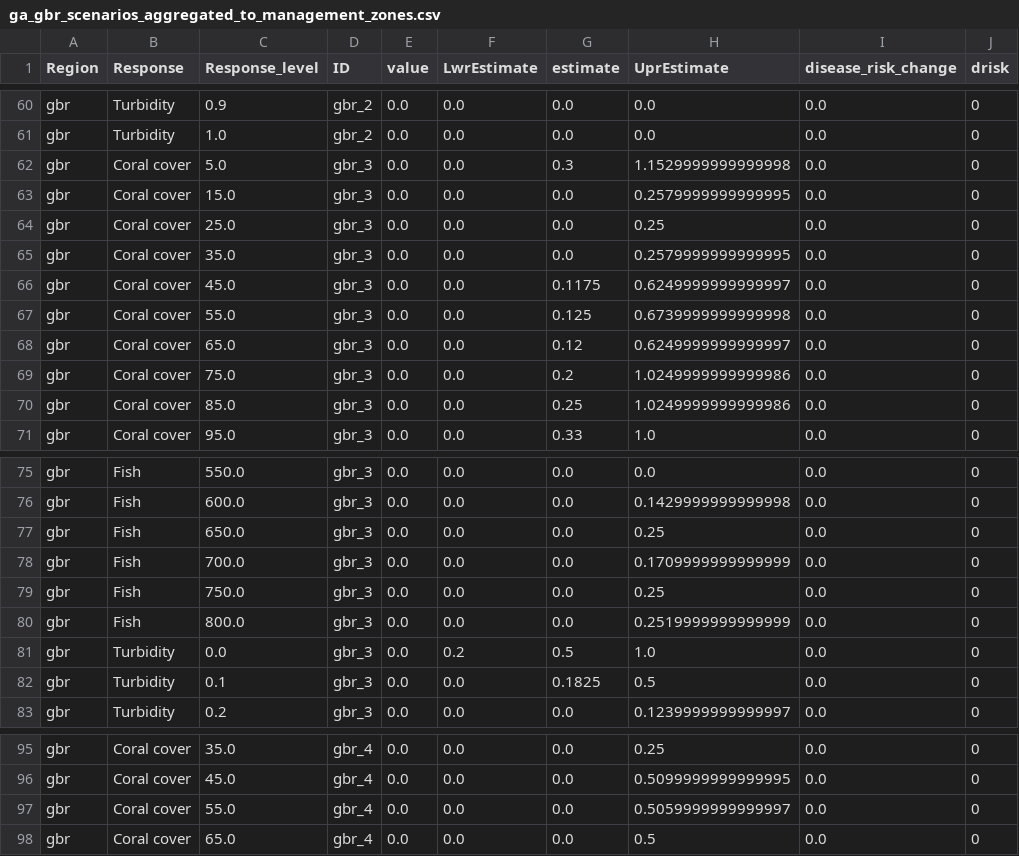
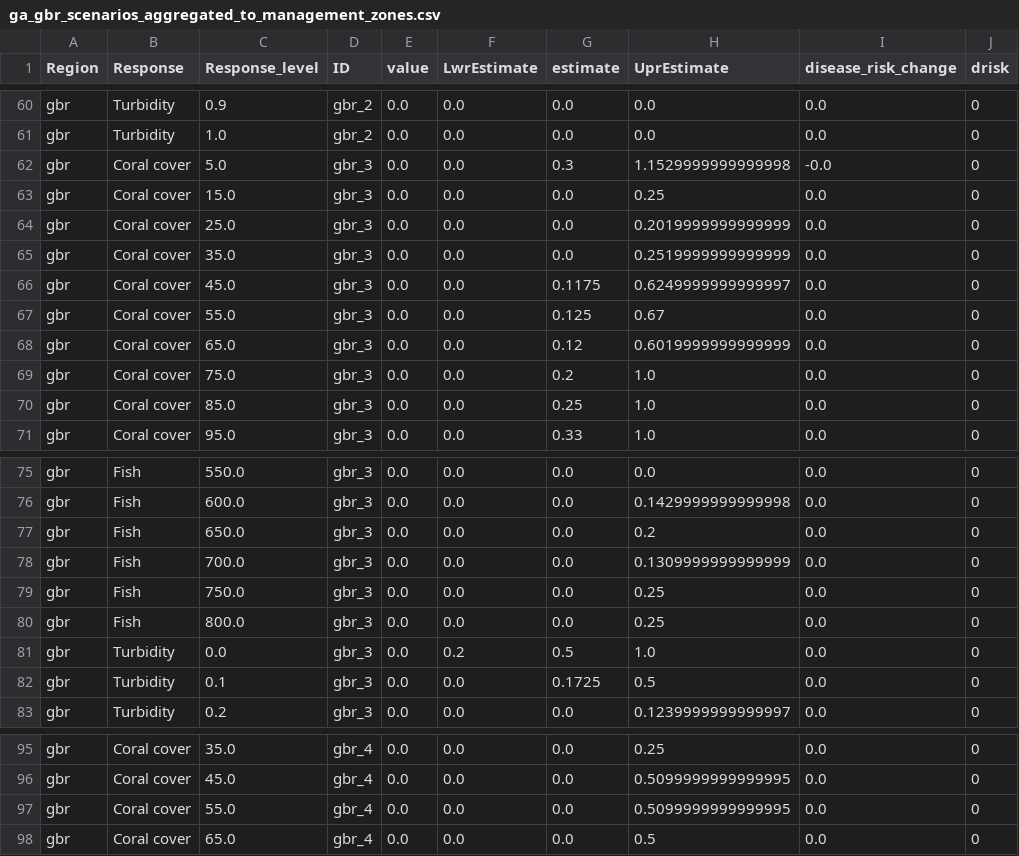
Before and after one commit to jms5151/uh-noaa-shiny-app, a CSV file: forec_shiny_app_data/Scenarios/ga_gbr_scenarios_aggregated_to_management_zones.csv, drawn as a sheet; only a part is shown, gaps mark what is left out; the diff covers the shown part only.

```diff
--- a/forec_shiny_app_data/Scenarios/ga_gbr_scenarios_aggregated_to_management_zones.csv
+++ b/forec_shiny_app_data/Scenarios/ga_gbr_scenarios_aggregated_to_management_zones.csv
@@ -61,11 +61,11 @@ gbr,Turbidity,0.9,gbr_2,0.0,0.0,0.0,0.0,0.0,0
 gbr,Turbidity,1.0,gbr_2,0.0,0.0,0.0,0.0,0.0,0
-gbr,Coral cover,5.0,gbr_3,0.0,0.0,0.3,1.1529999999999998,0.0,0
-gbr,Coral cover,15.0,gbr_3,0.0,0.0,0.0,0.2579999999999995,0.0,0
-gbr,Coral cover,25.0,gbr_3,0.0,0.0,0.0,0.25,0.0,0
-gbr,Coral cover,35.0,gbr_3,0.0,0.0,0.0,0.2579999999999995,0.0,0
+gbr,Coral cover,5.0,gbr_3,0.0,0.0,0.3,1.1529999999999998,-0.0,0
+gbr,Coral cover,15.0,gbr_3,0.0,0.0,0.0,0.25,0.0,0
+gbr,Coral cover,25.0,gbr_3,0.0,0.0,0.0,0.2019999999999999,0.0,0
+gbr,Coral cover,35.0,gbr_3,0.0,0.0,0.0,0.2519999999999999,0.0,0
 gbr,Coral cover,45.0,gbr_3,0.0,0.0,0.1175,0.6249999999999997,0.0,0
-gbr,Coral cover,55.0,gbr_3,0.0,0.0,0.125,0.6739999999999998,0.0,0
-gbr,Coral cover,65.0,gbr_3,0.0,0.0,0.12,0.6249999999999997,0.0,0
-gbr,Coral cover,75.0,gbr_3,0.0,0.0,0.2,1.0249999999999986,0.0,0
-gbr,Coral cover,85.0,gbr_3,0.0,0.0,0.25,1.0249999999999986,0.0,0
+gbr,Coral cover,55.0,gbr_3,0.0,0.0,0.125,0.67,0.0,0
+gbr,Coral cover,65.0,gbr_3,0.0,0.0,0.12,0.6019999999999999,0.0,0
+gbr,Coral cover,75.0,gbr_3,0.0,0.0,0.2,1.0,0.0,0
+gbr,Coral cover,85.0,gbr_3,0.0,0.0,0.25,1.0,0.0,0
 gbr,Coral cover,95.0,gbr_3,0.0,0.0,0.33,1.0,0.0,0
@@ -76,8 +76,8 @@ gbr,Fish,550.0,gbr_3,0.0,0.0,0.0,0.0,0.0,0
 gbr,Fish,600.0,gbr_3,0.0,0.0,0.0,0.1429999999999998,0.0,0
-gbr,Fish,650.0,gbr_3,0.0,0.0,0.0,0.25,0.0,0
-gbr,Fish,700.0,gbr_3,0.0,0.0,0.0,0.1709999999999999,0.0,0
+gbr,Fish,650.0,gbr_3,0.0,0.0,0.0,0.2,0.0,0
+gbr,Fish,700.0,gbr_3,0.0,0.0,0.0,0.1309999999999999,0.0,0
 gbr,Fish,750.0,gbr_3,0.0,0.0,0.0,0.25,0.0,0
-gbr,Fish,800.0,gbr_3,0.0,0.0,0.0,0.2519999999999999,0.0,0
+gbr,Fish,800.0,gbr_3,0.0,0.0,0.0,0.25,0.0,0
 gbr,Turbidity,0.0,gbr_3,0.0,0.2,0.5,1.0,0.0,0
-gbr,Turbidity,0.1,gbr_3,0.0,0.0,0.1825,0.5,0.0,0
+gbr,Turbidity,0.1,gbr_3,0.0,0.0,0.1725,0.5,0.0,0
 gbr,Turbidity,0.2,gbr_3,0.0,0.0,0.0,0.1239999999999997,0.0,0
@@ -96,3 +96,3 @@ gbr,Coral cover,35.0,gbr_4,0.0,0.0,0.0,0.25,0.0,0
 gbr,Coral cover,45.0,gbr_4,0.0,0.0,0.0,0.5099999999999995,0.0,0
-gbr,Coral cover,55.0,gbr_4,0.0,0.0,0.0,0.5059999999999997,0.0,0
+gbr,Coral cover,55.0,gbr_4,0.0,0.0,0.0,0.5099999999999995,0.0,0
 gbr,Coral cover,65.0,gbr_4,0.0,0.0,0.0,0.5,0.0,0
```
Also changed, not shown: 33 edited cells elsewhere in this file, forec_shiny_app_data/Forecasts/ga_gbr_nowcast_aggregated_to_gbrmpa_park_zones.csv, forec_shiny_app_data/Forecasts/ga_nowcast_aggregated_to_management_zones.csv, 34 other files.
